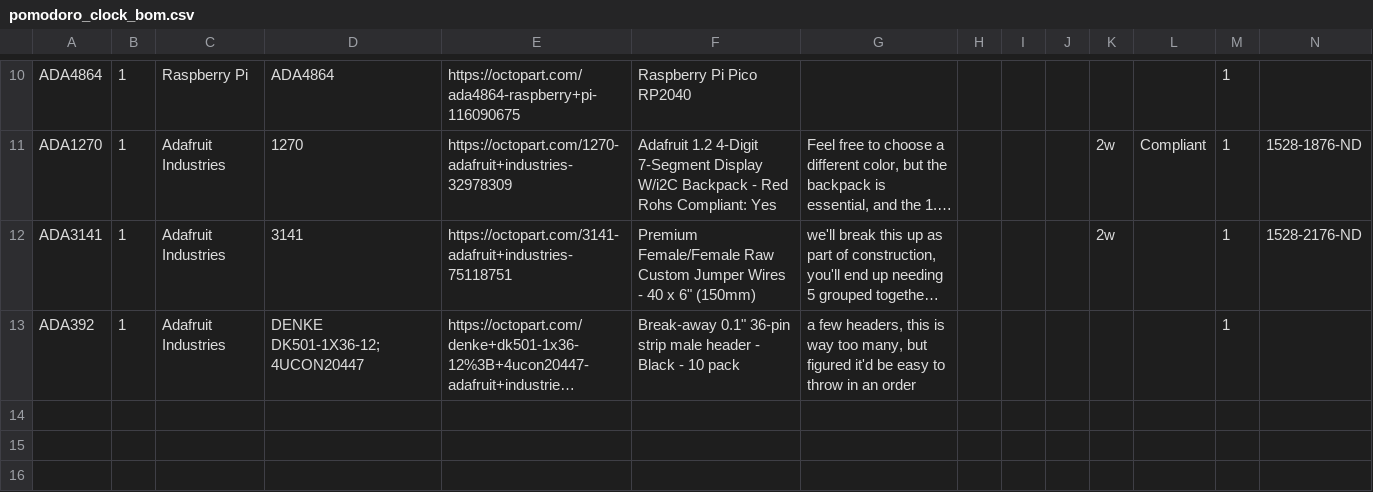
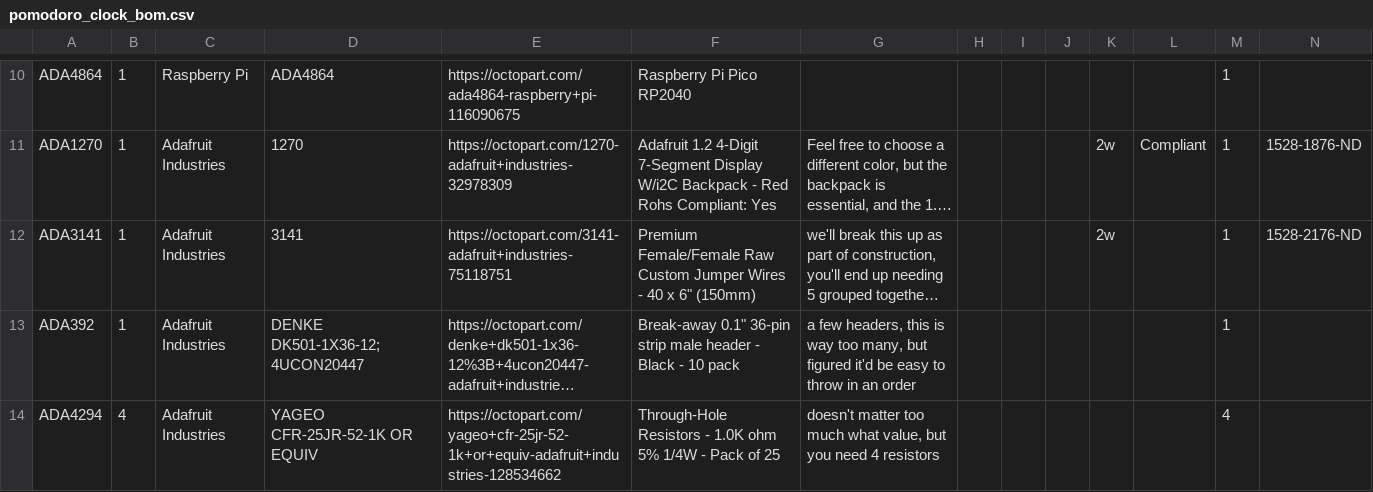
Before and after one commit to duallain/pomodoro_clock_project, a CSV file: pomodoro_clock_bom.csv, drawn as a sheet; only a part is shown, gaps mark what is left out; long unchanged cells end in …; rows hold the shown columns only; the diff names each change by its address in the sheet, - before the commit and + after, or states it on an @@ line.

```diff
--- a/pomodoro_clock_bom.csv
+++ b/pomodoro_clock_bom.csv
+row 14: ADA4294 | 4 | Adafruit Industries | YAGEO CFR-25JR-52-1K OR EQUIV | https://octopart.com/yageo+cfr-25jr-52-1k+or+equiv-adafruit+industries-128534662 | Through-Hole Resistors - 1.0K ohm 5% 1/4W - Pack of 25 | doesn't matter too much what value, but you need 4 resistors |  |  |  |  |  | 4
```
Also changed, not shown: 3 other files.
